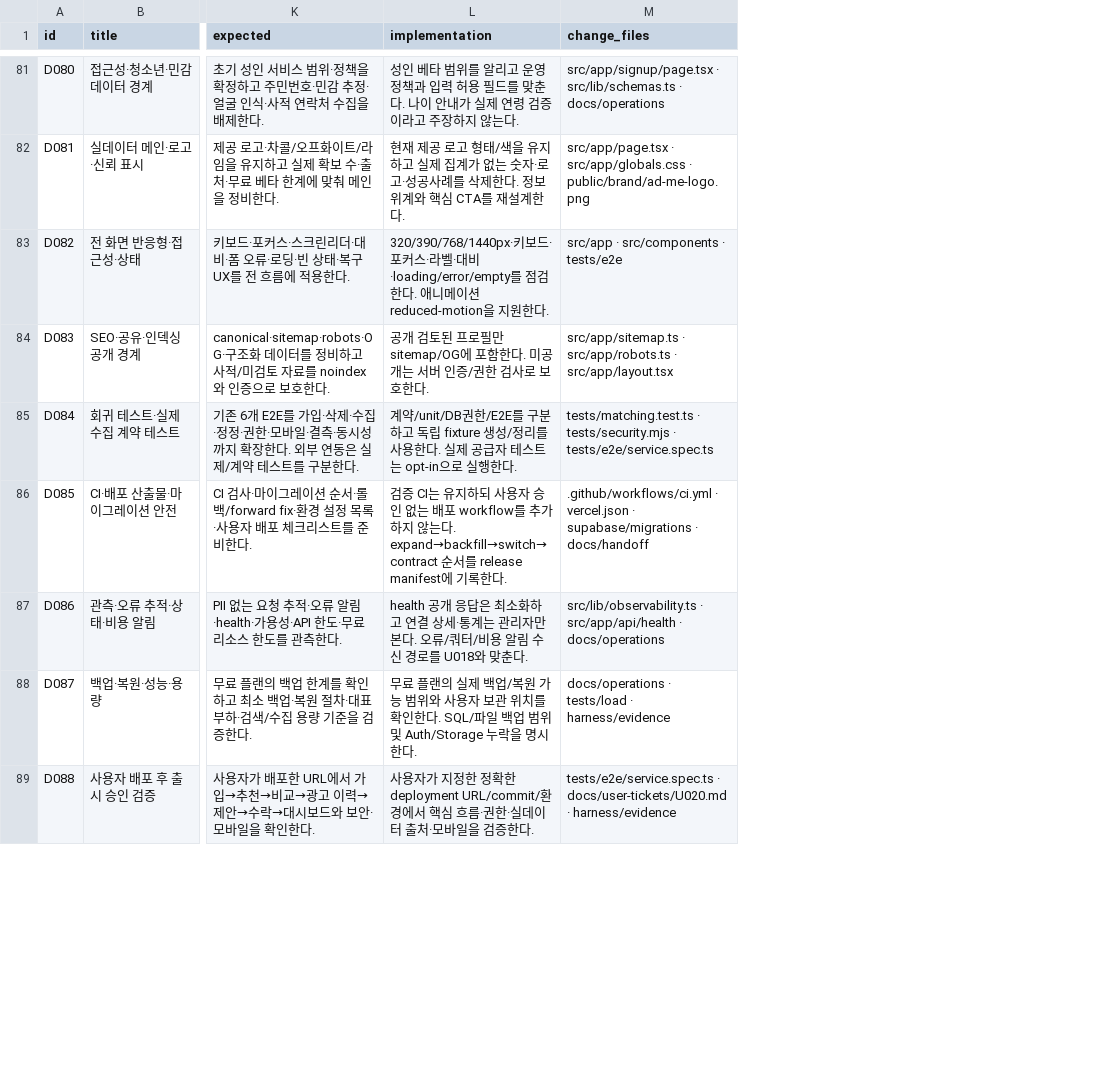
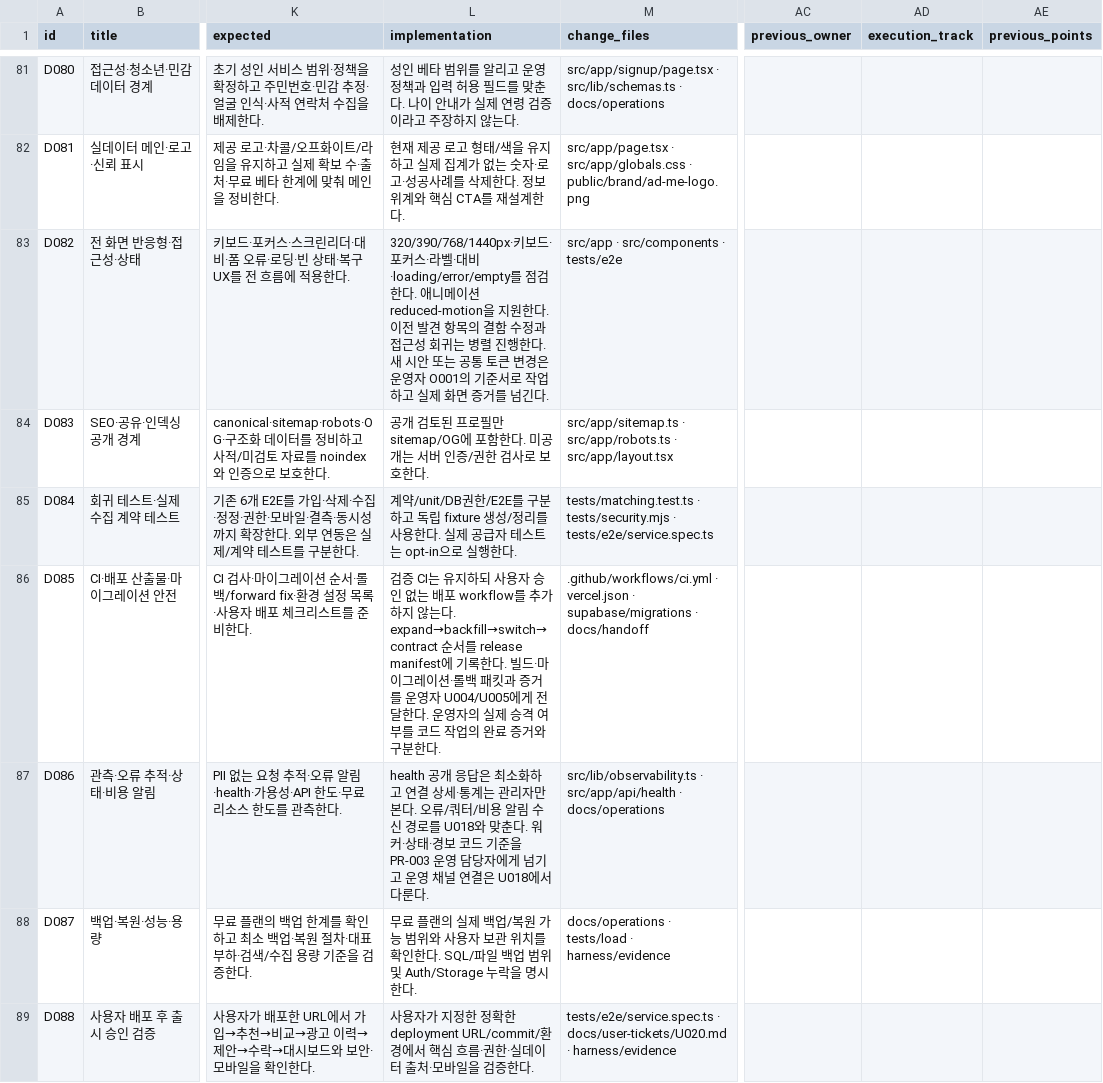
Before and after one commit to WooSungHyun03/AD-Me, a CSV file: docs/production-readiness/ALL_TICKETS.csv, drawn as a sheet; only a part is shown, gaps mark what is left out; the diff covers the shown part only; the diff names each change by its address in the sheet, - before the commit and + after, or states it on an @@ line.

Commit message:
Split AD Me execution tickets across developers and operator

```diff
--- a/docs/production-readiness/ALL_TICKETS.csv
+++ b/docs/production-readiness/ALL_TICKETS.csv
+column AC (previous_owner), empty
+column AD (execution_track), empty
+column AE (previous_points), empty
-L83 (implementation): …원한다.
+L83 (implementation): …원한다. 이전 발견 항목의 결함 수정과 접근성 회귀는 병렬 진행한다. 새 시안 또는 공통 토큰 변경은 운영자 O001의 기준서로 작업하고 실제 화면 증거를 넘긴다.
-L86 (implementation): …록한다.
+L86 (implementation): …록한다. 빌드·마이그레이션·롤백 패킷과 증거를 운영자 U004/U005에게 전달한다. 운영자의 실제 승격 여부를 코드 작업의 완료 증거와 구분한다.
-L87 (implementation): …맞춘다.
+L87 (implementation): …맞춘다. 워커·상태·경보 코드 기준을 PR-003 운영 담당자에게 넘기고 운영 채널 연결은 U018에서 다룬다.
```
Also changed, not shown: 1 added row and 32 edited cells elsewhere in this file, 11 other files.
